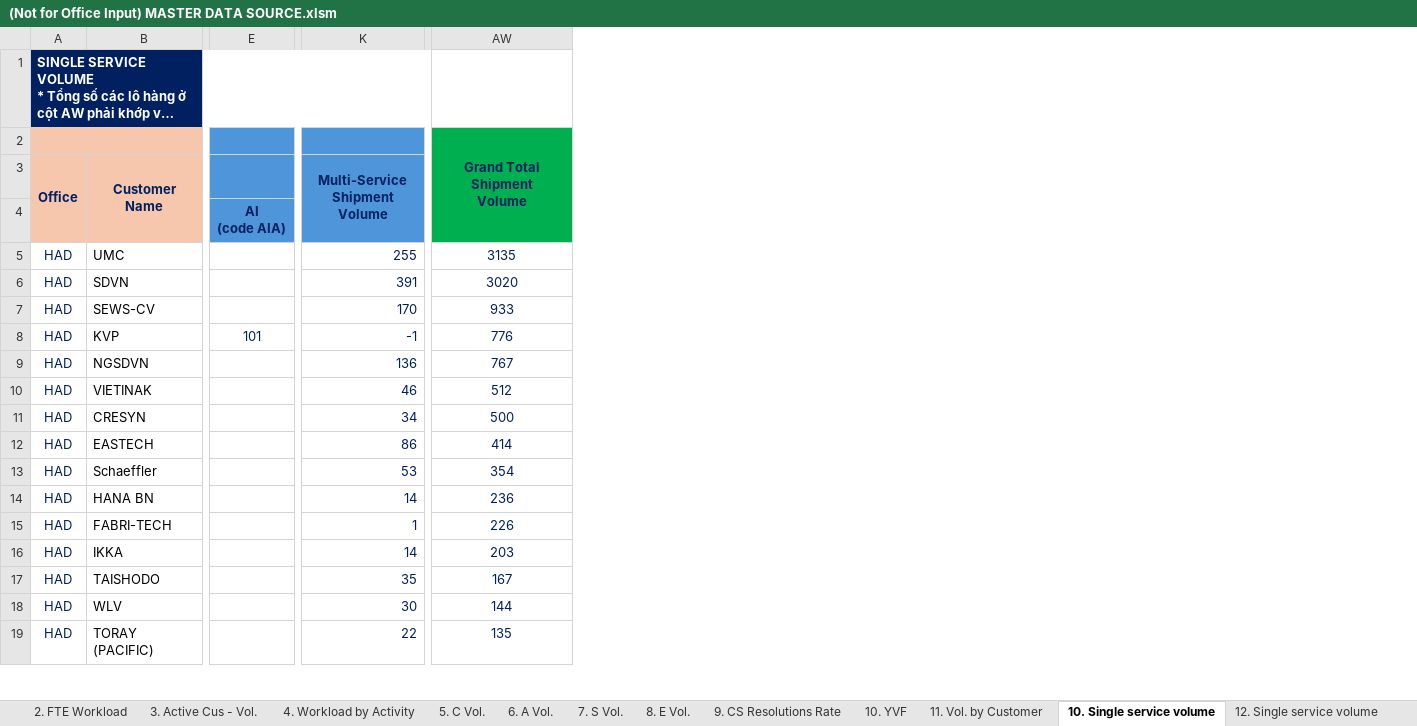
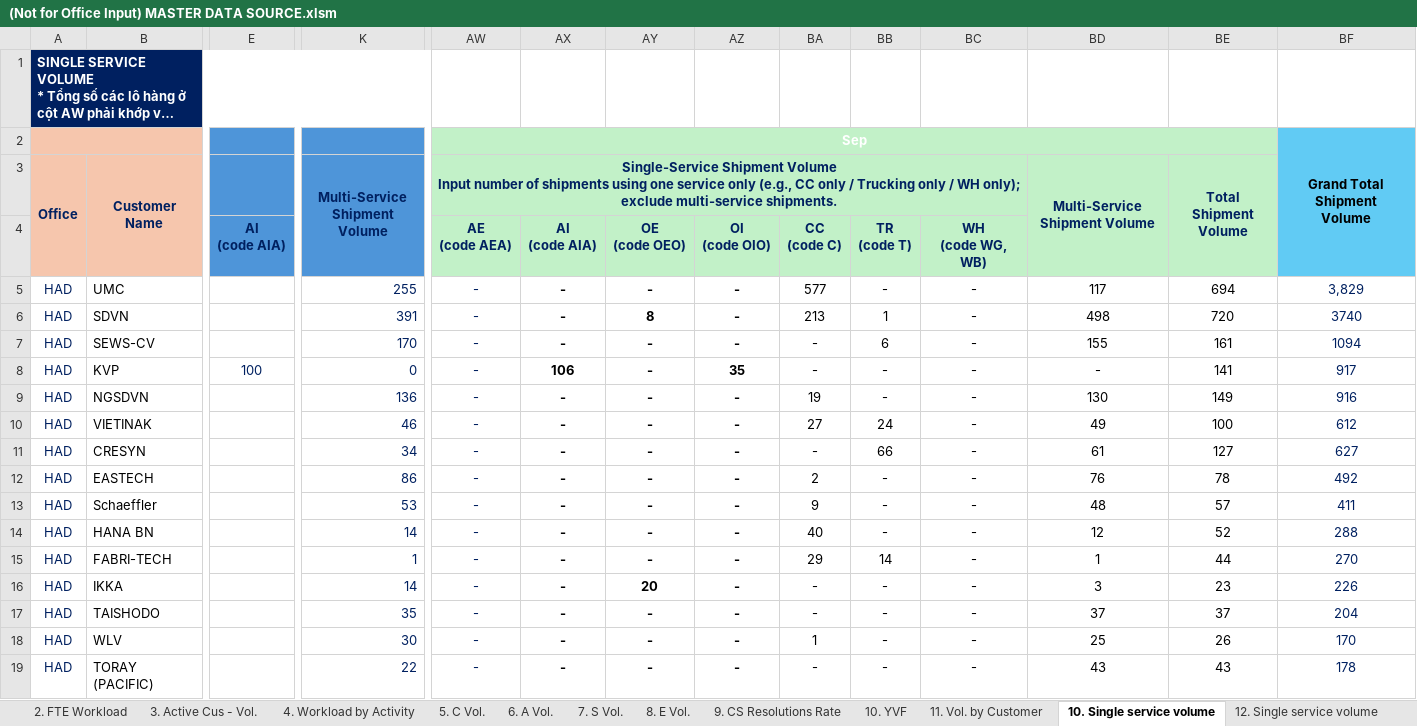
Before and after one commit to NgocYlvn/cs_workload_capacity_2026FY, an Excel workbook: (Not for Office Input) MASTER DATA SOURCE.xlsm, sheet 10. Single service volume, drawn as a sheet; only a part is shown, gaps mark what is left out; long unchanged cells end in …; values as stored, in another font and other column widths than the file's, no borders; conditional formats not drawn; removed rows and columns are numbered as before the commit, all else as after; ↵ is a line break in a cell; the diff covers the shown part only; the diff names each change by its address in the sheet, - before the commit and + after, or states it on an @@ line.

```diff
--- a/(Not for Office Input) MASTER DATA SOURCE.xlsm (sheet 10. Single service volume)
+++ b/(Not for Office Input) MASTER DATA SOURCE.xlsm (sheet 10. Single service volume)
+column AW, rows 2-19: Sep | Single-Service Shipment Volume ↵ Input number of shipments using one service only (e.g., CC only / Trucking only / WH only); exclude multi-service shipments. | AE ↵ (code AEA) | - | - | - | - | - | - | - | - | - | - | - | - | - | - | -
+column AX, rows 4-19: AI ↵ (code AIA) | - | - | - | 106 | - | - | - | - | - | - | - | - | - | - | -
+column AY, rows 4-19: OE ↵ (code OEO) | - | 8 | - | - | - | - | - | - | - | - | - | 20 | - | - | -
+column AZ, rows 4-19: OI ↵ (code OIO) | - | - | - | 35 | - | - | - | - | - | - | - | - | - | - | -
+column BA, rows 4-19: CC ↵ (code C) | 577 | 213 | - | - | 19 | 27 | - | 2 | 9 | 40 | 29 | - | - | 1 | -
+column BB, rows 4-19: TR ↵ (code T) | - | 1 | 6 | - | - | 24 | 66 | - | - | - | 14 | - | - | - | -
+column BC, rows 4-19: WH ↵ (code WG, WB) | - | - | - | - | - | - | - | - | - | - | - | - | - | - | -
+column BE, rows 3-19: Total Shipment ↵ Volume |  | 694 | 720 | 161 | 141 | 149 | 100 | 127 | 78 | 57 | 52 | 44 | 23 | 37 | 26 | 43
+column BF, rows 2-19: Grand Total Shipment ↵ Volume |  |  | 3,829 | 3740 | 1094 | 917 | 916 | 612 | 627 | 492 | 411 | 288 | 270 | 226 | 204 | 170 | 178
-BD2: Grand Total Shipment ↵ Volume
+BD2: (empty)
-BD2:BD4 fill: #00B050
+BD2:BD4 fill: #C2F1C8
-AW2:AW4 merged
-BD3: (empty)
+BD3: Multi-Service ↵ Shipment Volume
+BD3:BD4 merged
-BD5: 3135
+BD5: 117
-BD5:BD19 text colour: #002060
+BD5:BD19 text colour: black
-BD6: 3020
+BD6: 498
-BD7: 933
+BD7: 155
-E8: 101
+E8: 100
-K8: -1
+K8: 0
-BD8: 776
+BD8: -
-BD9: 767
+BD9: 130
-BD10: 512
+BD10: 49
-BD11: 500
+BD11: 61
-BD12: 414
+BD12: 76
-BD13: 354
+BD13: 48
-BD14: 236
+BD14: 12
-BD15: 226
+BD15: 1
-BD16: 203
+BD16: 3
-BD17: 167
+BD17: 37
-BD18: 144
+BD18: 25
-BD19: 135
+BD19: 43
```
Also changed, not shown: 50 added rows, 1026 edited cells and cell formats elsewhere in this sheet, sheet 11. Vol. by Customer, sheet 4. Workload by Activity, sheet 7. S Vol., sheet 8. E Vol., sheet 2. FTE Workload, sheet 12. Single service volume, 6 more sheets, formulas that keep their value.
